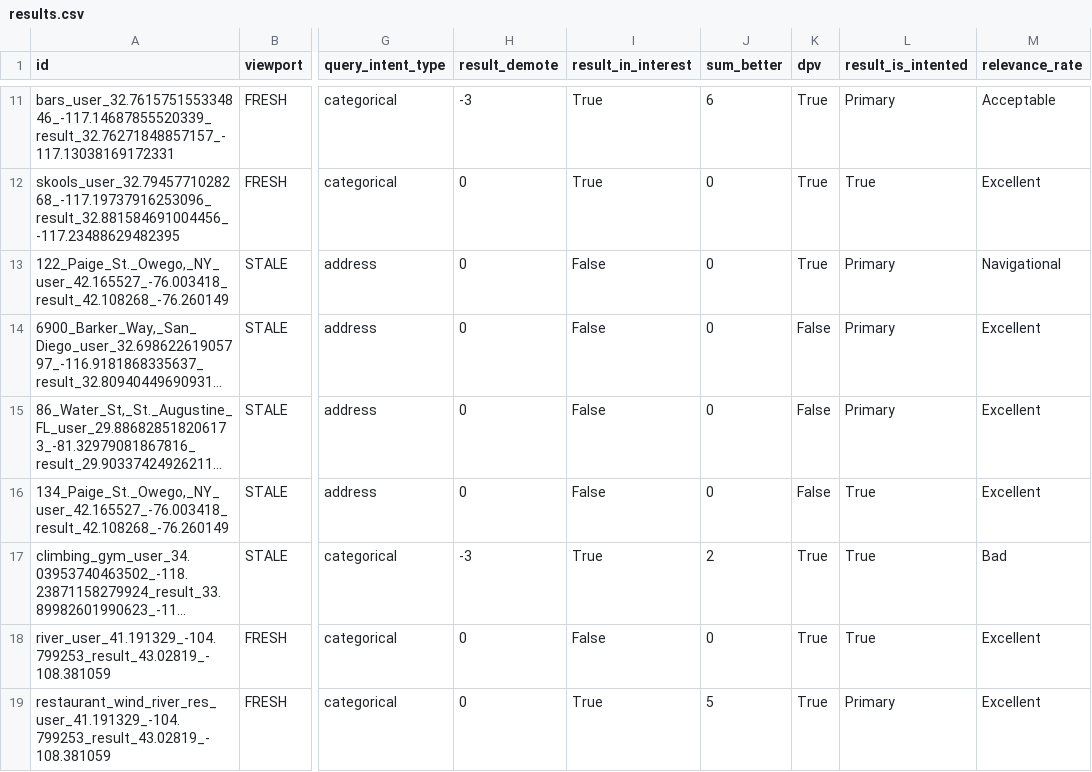
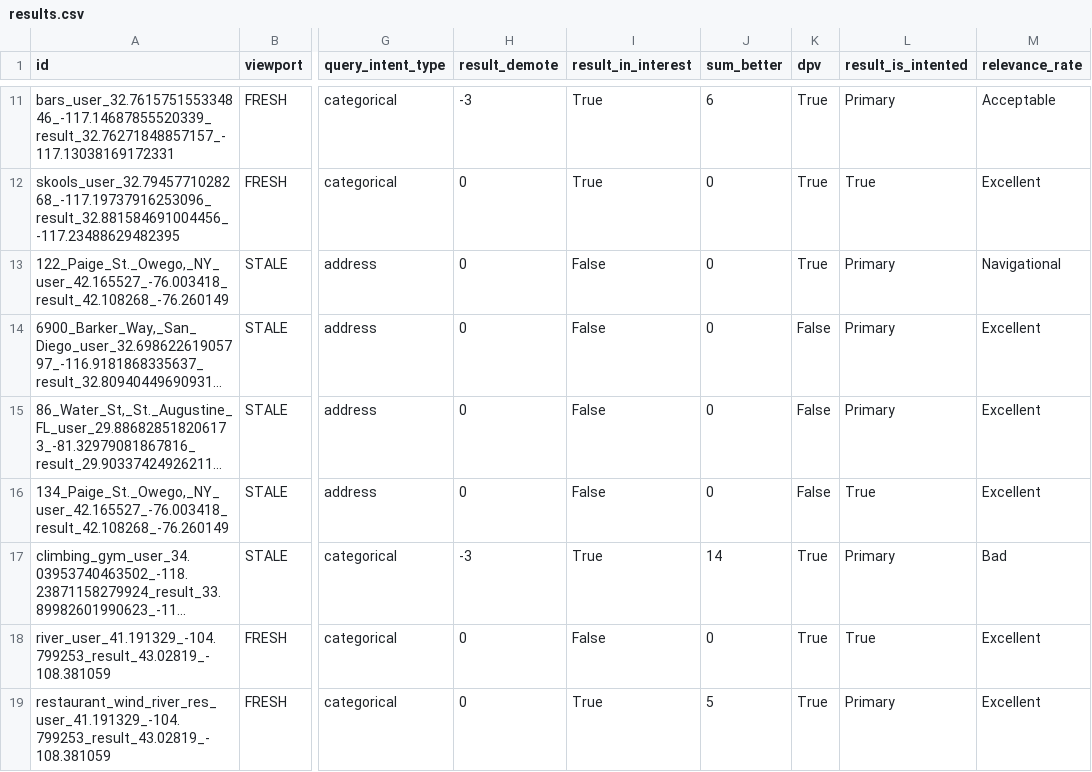
Before and after one commit to seblutzer/lutzer, a CSV file: results.csv, drawn as a sheet; only a part is shown, gaps mark what is left out; long unchanged cells end in …; the diff names each change by its address in the sheet, - before the commit and + after, or states it on an @@ line.

Commit message:
Upload database

```diff
--- a/results.csv
+++ b/results.csv
-J17 (sum_better): 2
+J17 (sum_better): 14
-L17 (result_is_intented): True
+L17 (result_is_intented): Primary
```
